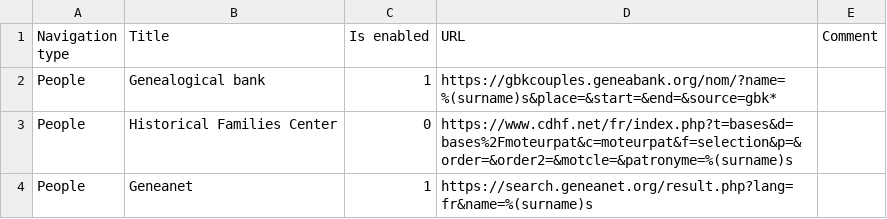
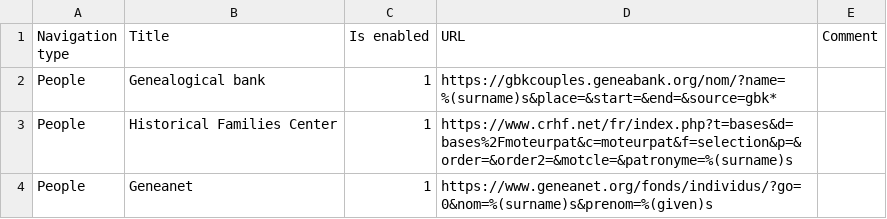
Before and after one commit to jurchello/WebSearch, a CSV file: assets/csv/fr-links.csv, drawn as a sheet; only a part is shown; the diff covers the shown part only.

Commit message:
Update fr-links.csv
update and fix some links (filae, geneanet, crhf)

```diff
--- a/assets/csv/fr-links.csv
+++ b/assets/csv/fr-links.csv
@@ -2,3 +2,3 @@ Navigation type,Title,Is enabled,URL
 People,Genealogical bank,1,https://gbkcouples.geneabank.org/nom/?name=%(surname)s&place=&start=&end=&source=gbk*,
-People,Historical Families Center,0,https://www.cdhf.net/fr/index.php?t=bases&d=bases%2Fmoteurpat&c=moteurpat&f=selection&p=&order=&order2=&motcle=&patronyme=%(surname)s,
-People,Geneanet,1,https://search.geneanet.org/result.php?lang=fr&name=%(surname)s,
+People,Historical Families Center,1,https://www.crhf.net/fr/index.php?t=bases&d=bases%2Fmoteurpat&c=moteurpat&f=selection&p=&order=&order2=&motcle=&patronyme=%(surname)s,
+People,Geneanet,1,https://www.geneanet.org/fonds/individus/?go=0&nom=%(surname)s&prenom=%(given)s,
```
Also changed, not shown: 2 edited cells elsewhere in this file.
